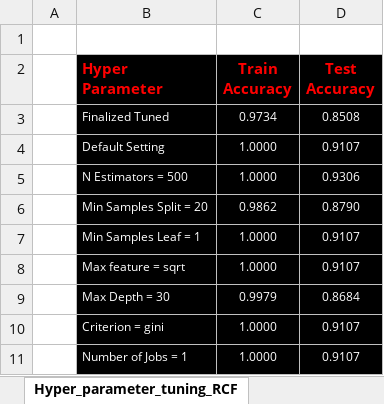
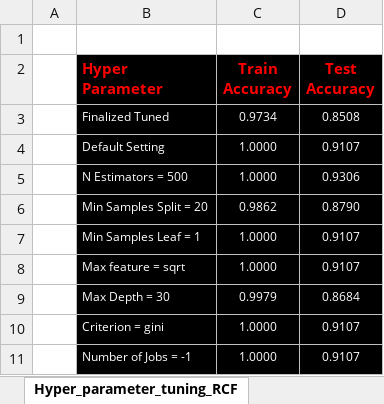
Before and after one commit to limesarelife/Milestone2, an Excel workbook: ReadScripts/Hyper_parameter_tuning_RCF.xlsx, sheet Hyper_parameter_tuning_RCF, drawn as a sheet; values as stored, in another font and other column widths than the file's, no borders; the diff names each change by its address in the sheet, - before the commit and + after, or states it on an @@ line.

```diff
--- a/ReadScripts/Hyper_parameter_tuning_RCF.xlsx (sheet Hyper_parameter_tuning_RCF)
+++ b/ReadScripts/Hyper_parameter_tuning_RCF.xlsx (sheet Hyper_parameter_tuning_RCF)
-B11 (Hyper Parameter): Number of Jobs = 1
+B11 (Hyper Parameter): Number of Jobs = -1
```
Also changed, not shown: 4 other files.
